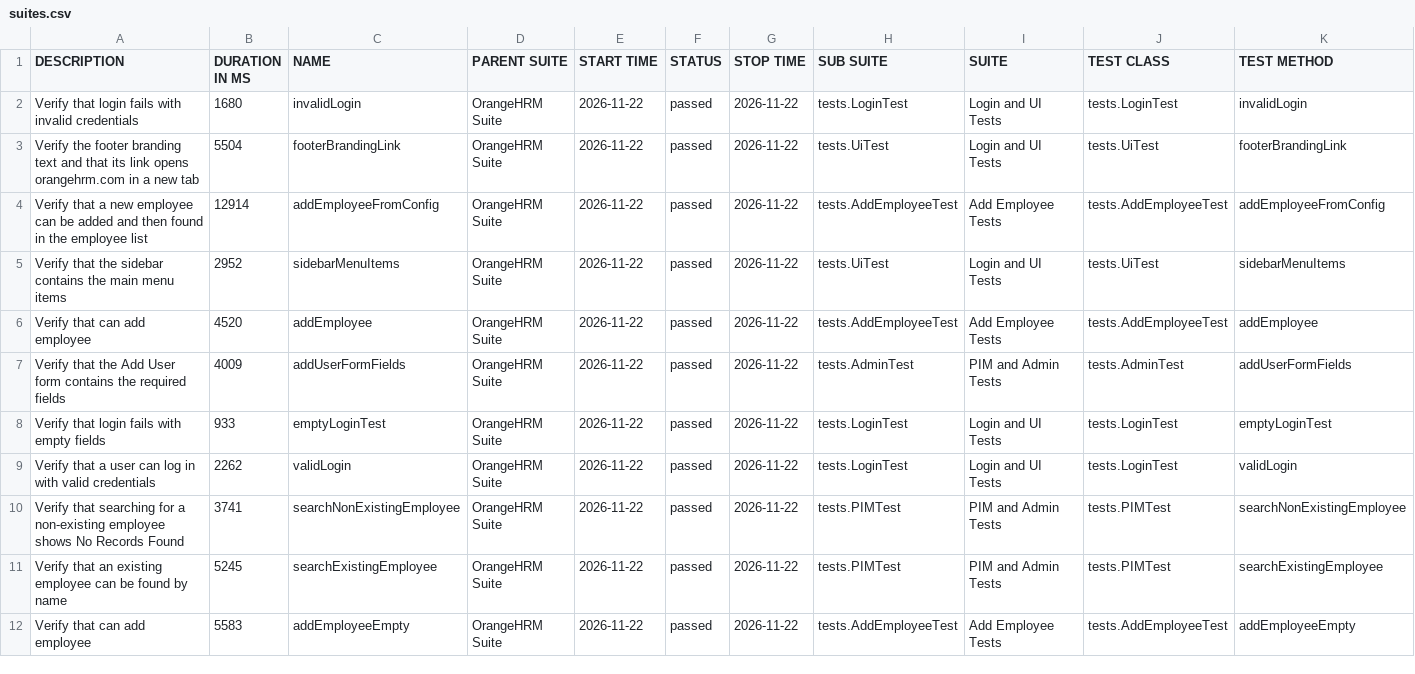
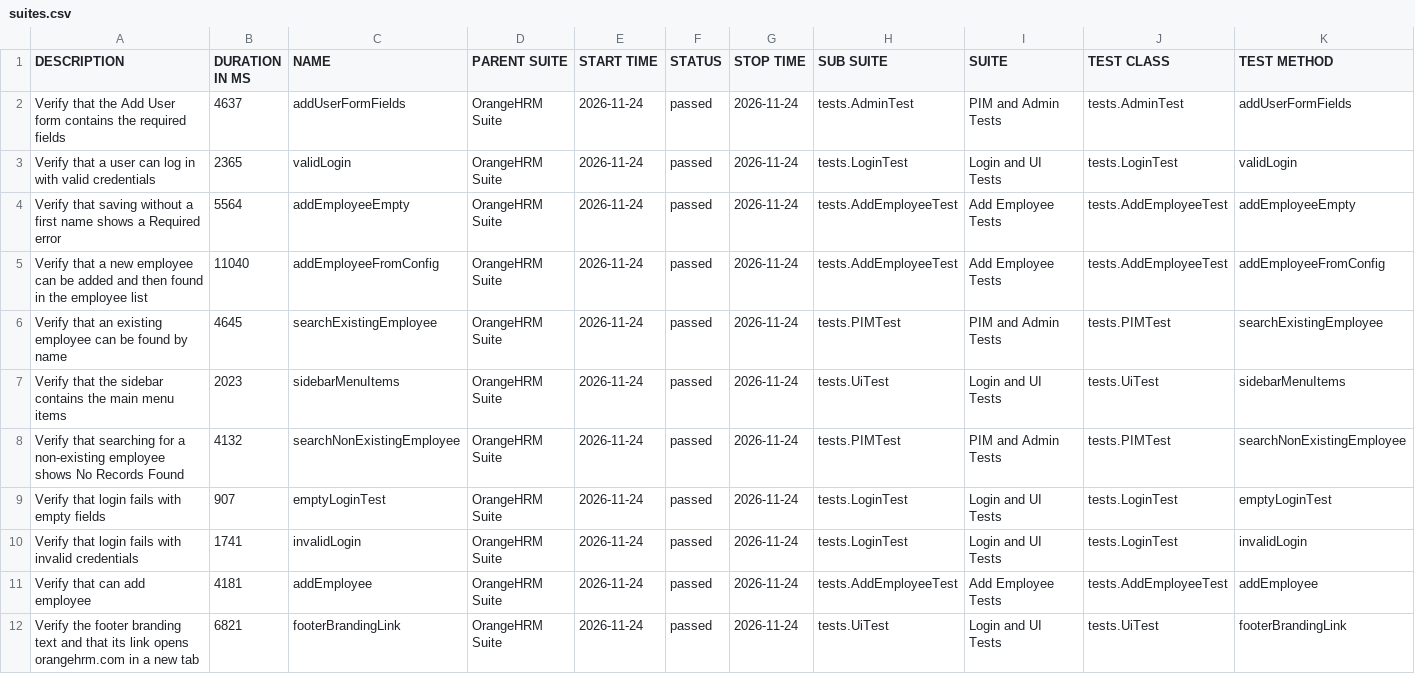
Before and after one commit to ahmedfathyhakeem6690-test/automation-testing-graduation-project, a CSV file: allure-report/data/suites.csv, drawn as a sheet.

Commit message:
Complete framework: 11 test cases, parallel execution, retry, logging

```diff
--- a/allure-report/data/suites.csv
+++ b/allure-report/data/suites.csv
@@ -1,12 +1,12 @@
 "DESCRIPTION","DURATION IN MS","NAME","PARENT SUITE","START TIME","STATUS","STOP TIME","SUB SUITE","SUITE","TEST CLASS","TEST METHOD"
-"Verify that login fails with invalid credentials","1680","invalidLogin","OrangeHRM Suite","2026-11-22","passed","2026-11-22","tests.LoginTest","Login and UI Tests","tests.LoginTest","invalidLogin"
-"Verify the footer branding text and that its link opens orangehrm.com in a new tab","5504","footerBrandingLink","OrangeHRM Suite","2026-11-22","passed","2026-11-22","tests.UiTest","Login and UI Tests","tests.UiTest","footerBrandingLink"
-"Verify that a new employee can be added and then found in the employee list","12914","addEmployeeFromConfig","OrangeHRM Suite","2026-11-22","passed","2026-11-22","tests.AddEmployeeTest","Add Employee Tests","tests.AddEmployeeTest","addEmployeeFromConfig"
-"Verify that the sidebar contains the main menu items","2952","sidebarMenuItems","OrangeHRM Suite","2026-11-22","passed","2026-11-22","tests.UiTest","Login and UI Tests","tests.UiTest","sidebarMenuItems"
-"Verify that can add employee","4520","addEmployee","OrangeHRM Suite","2026-11-22","passed","2026-11-22","tests.AddEmployeeTest","Add Employee Tests","tests.AddEmployeeTest","addEmployee"
-"Verify that the Add User form contains the required fields","4009","addUserFormFields","OrangeHRM Suite","2026-11-22","passed","2026-11-22","tests.AdminTest","PIM and Admin Tests","tests.AdminTest","addUserFormFields"
-"Verify that login fails with empty fields","933","emptyLoginTest","OrangeHRM Suite","2026-11-22","passed","2026-11-22","tests.LoginTest","Login and UI Tests","tests.LoginTest","emptyLoginTest"
-"Verify that a user can log in with valid credentials","2262","validLogin","OrangeHRM Suite","2026-11-22","passed","2026-11-22","tests.LoginTest","Login and UI Tests","tests.LoginTest","validLogin"
-"Verify that searching for a non-existing employee shows No Records Found","3741","searchNonExistingEmployee","OrangeHRM Suite","2026-11-22","passed","2026-11-22","tests.PIMTest","PIM and Admin Tests","tests.PIMTest","searchNonExistingEmployee"
-"Verify that an existing employee can be found by name","5245","searchExistingEmployee","OrangeHRM Suite","2026-11-22","passed","2026-11-22","tests.PIMTest","PIM and Admin Tests","tests.PIMTest","searchExistingEmployee"
-"Verify that can add employee","5583","addEmployeeEmpty","OrangeHRM Suite","2026-11-22","passed","2026-11-22","tests.AddEmployeeTest","Add Employee Tests","tests.AddEmployeeTest","addEmployeeEmpty"
+"Verify that the Add User form contains the required fields","4637","addUserFormFields","OrangeHRM Suite","2026-11-24","passed","2026-11-24","tests.AdminTest","PIM and Admin Tests","tests.AdminTest","addUserFormFields"
+"Verify that a user can log in with valid credentials","2365","validLogin","OrangeHRM Suite","2026-11-24","passed","2026-11-24","tests.LoginTest","Login and UI Tests","tests.LoginTest","validLogin"
+"Verify that saving without a first name shows a Required error","5564","addEmployeeEmpty","OrangeHRM Suite","2026-11-24","passed","2026-11-24","tests.AddEmployeeTest","Add Employee Tests","tests.AddEmployeeTest","addEmployeeEmpty"
+"Verify that a new employee can be added and then found in the employee list","11040","addEmployeeFromConfig","OrangeHRM Suite","2026-11-24","passed","2026-11-24","tests.AddEmployeeTest","Add Employee Tests","tests.AddEmployeeTest","addEmployeeFromConfig"
+"Verify that an existing employee can be found by name","4645","searchExistingEmployee","OrangeHRM Suite","2026-11-24","passed","2026-11-24","tests.PIMTest","PIM and Admin Tests","tests.PIMTest","searchExistingEmployee"
+"Verify that the sidebar contains the main menu items","2023","sidebarMenuItems","OrangeHRM Suite","2026-11-24","passed","2026-11-24","tests.UiTest","Login and UI Tests","tests.UiTest","sidebarMenuItems"
+"Verify that searching for a non-existing employee shows No Records Found","4132","searchNonExistingEmployee","OrangeHRM Suite","2026-11-24","passed","2026-11-24","tests.PIMTest","PIM and Admin Tests","tests.PIMTest","searchNonExistingEmployee"
+"Verify that login fails with empty fields","907","emptyLoginTest","OrangeHRM Suite","2026-11-24","passed","2026-11-24","tests.LoginTest","Login and UI Tests","tests.LoginTest","emptyLoginTest"
+"Verify that login fails with invalid credentials","1741","invalidLogin","OrangeHRM Suite","2026-11-24","passed","2026-11-24","tests.LoginTest","Login and UI Tests","tests.LoginTest","invalidLogin"
+"Verify that can add employee","4181","addEmployee","OrangeHRM Suite","2026-11-24","passed","2026-11-24","tests.AddEmployeeTest","Add Employee Tests","tests.AddEmployeeTest","addEmployee"
+"Verify the footer branding text and that its link opens orangehrm.com in a new tab","6821","footerBrandingLink","OrangeHRM Suite","2026-11-24","passed","2026-11-24","tests.UiTest","Login and UI Tests","tests.UiTest","footerBrandingLink"
```
Also changed, not shown: allure-report/data/behaviors.csv, 47 other files.
